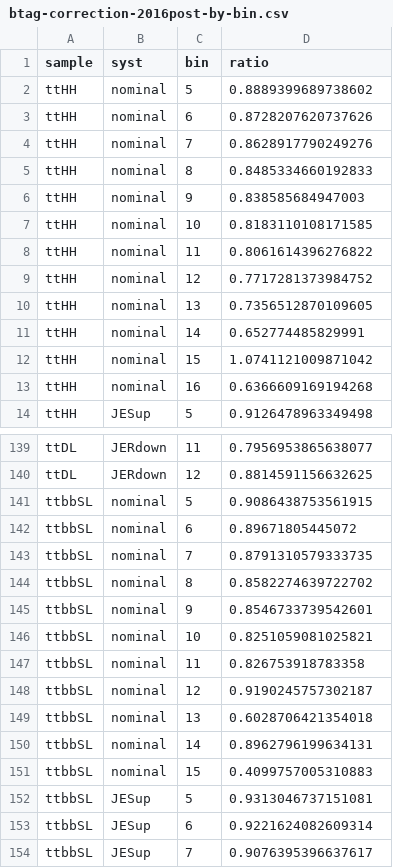
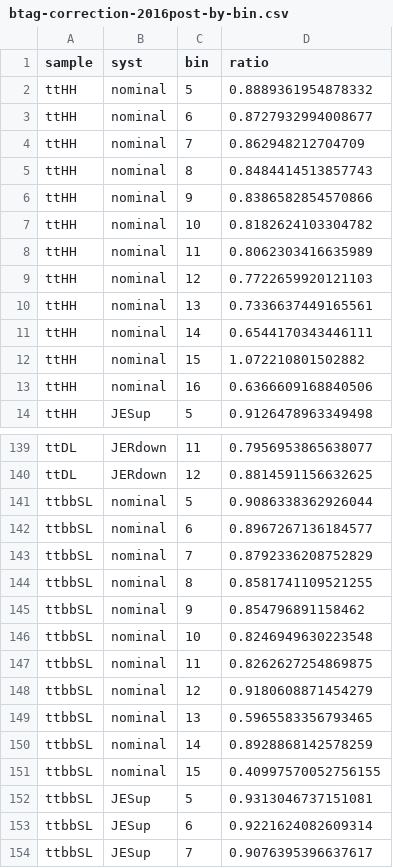
Before and after one commit to wweiphy/TTHHRun2UL_DNN, a CSV file: preprocessing/BTagCorrection/btag-correction-2016post-by-bin.csv, drawn as a sheet; only a part is shown, gaps mark what is left out; the diff covers the shown part only.

```diff
--- a/preprocessing/BTagCorrection/btag-correction-2016post-by-bin.csv
+++ b/preprocessing/BTagCorrection/btag-correction-2016post-by-bin.csv
@@ -1,14 +1,14 @@
 sample,syst,bin,ratio
-ttHH,nominal,5,0.8889399689738602
-ttHH,nominal,6,0.8728207620737626
-ttHH,nominal,7,0.8628917790249276
-ttHH,nominal,8,0.8485334660192833
-ttHH,nominal,9,0.838585684947003
-ttHH,nominal,10,0.8183110108171585
-ttHH,nominal,11,0.8061614396276822
-ttHH,nominal,12,0.7717281373984752
-ttHH,nominal,13,0.7356512870109605
-ttHH,nominal,14,0.652774485829991
-ttHH,nominal,15,1.0741121009871042
-ttHH,nominal,16,0.6366609169194268
+ttHH,nominal,5,0.8889361954878332
+ttHH,nominal,6,0.8727932994008677
+ttHH,nominal,7,0.862948212704709
+ttHH,nominal,8,0.8484414513857743
+ttHH,nominal,9,0.8386582854570866
+ttHH,nominal,10,0.8182624103304782
+ttHH,nominal,11,0.8062303416635989
+ttHH,nominal,12,0.7722659920121103
+ttHH,nominal,13,0.7336637449165561
+ttHH,nominal,14,0.6544170343446111
+ttHH,nominal,15,1.072210801502882
+ttHH,nominal,16,0.6366609168840506
 ttHH,JESup,5,0.9126478963349498
@@ -140,13 +140,13 @@ ttDL,JERdown,11,0.7956953865638077
 ttDL,JERdown,12,0.8814591156632625
-ttbbSL,nominal,5,0.9086438753561915
-ttbbSL,nominal,6,0.89671805445072
-ttbbSL,nominal,7,0.8791310579333735
-ttbbSL,nominal,8,0.8582274639722702
-ttbbSL,nominal,9,0.8546733739542601
-ttbbSL,nominal,10,0.8251059081025821
-ttbbSL,nominal,11,0.826753918783358
-ttbbSL,nominal,12,0.9190245757302187
-ttbbSL,nominal,13,0.6028706421354018
-ttbbSL,nominal,14,0.8962796199634131
-ttbbSL,nominal,15,0.4099757005310883
+ttbbSL,nominal,5,0.9086338362926044
+ttbbSL,nominal,6,0.8967267136184577
+ttbbSL,nominal,7,0.8792336208752829
+ttbbSL,nominal,8,0.8581741109521255
+ttbbSL,nominal,9,0.854796891158462
+ttbbSL,nominal,10,0.8246949630223548
+ttbbSL,nominal,11,0.8262627254869875
+ttbbSL,nominal,12,0.9180608871454279
+ttbbSL,nominal,13,0.5965583356793465
+ttbbSL,nominal,14,0.8928868142578259
+ttbbSL,nominal,15,0.40997570052756155
 ttbbSL,JESup,5,0.9313046737151081
```
Also changed, not shown: 88 edited cells elsewhere in this file, preprocessing/BTagCorrection/btag-correction-2016pre-by-bin.csv.
